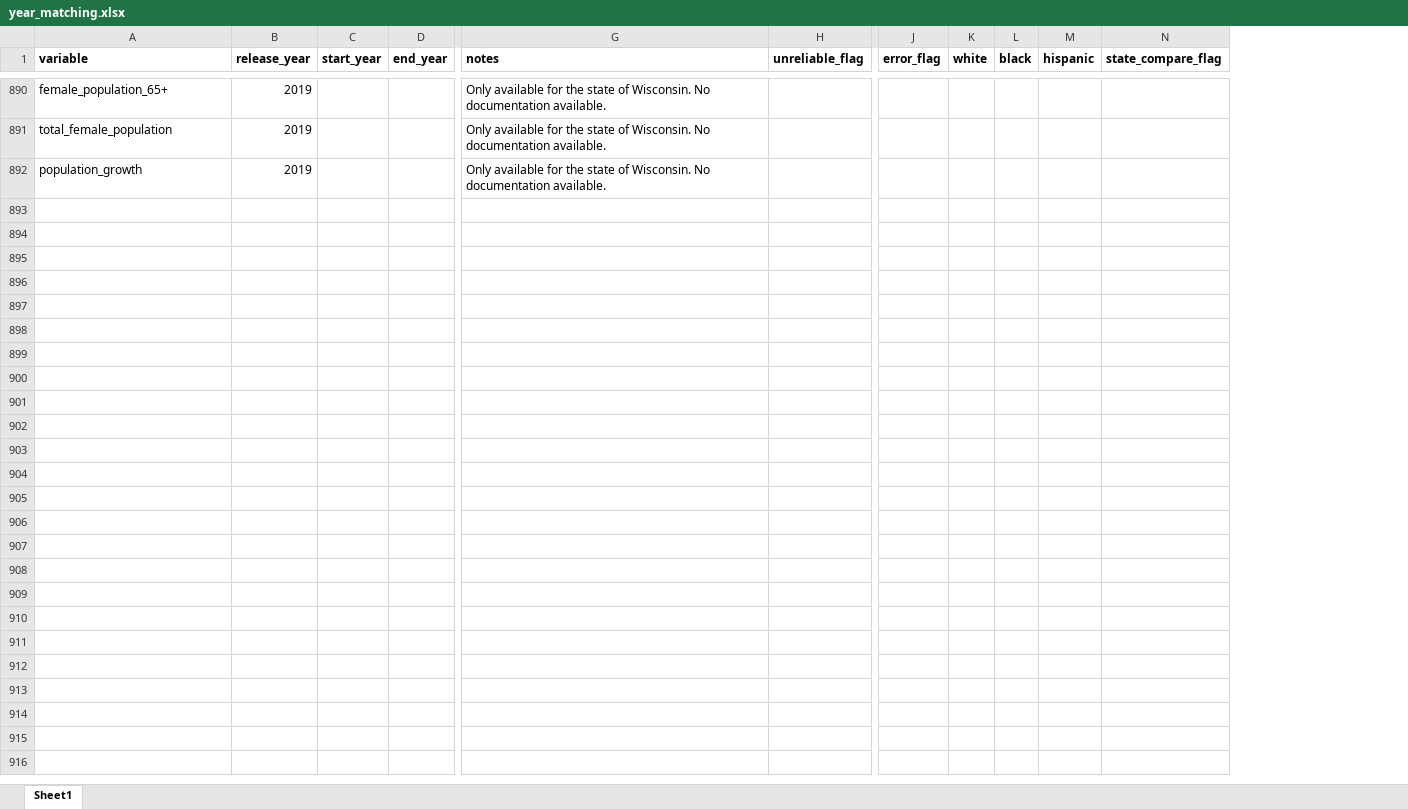
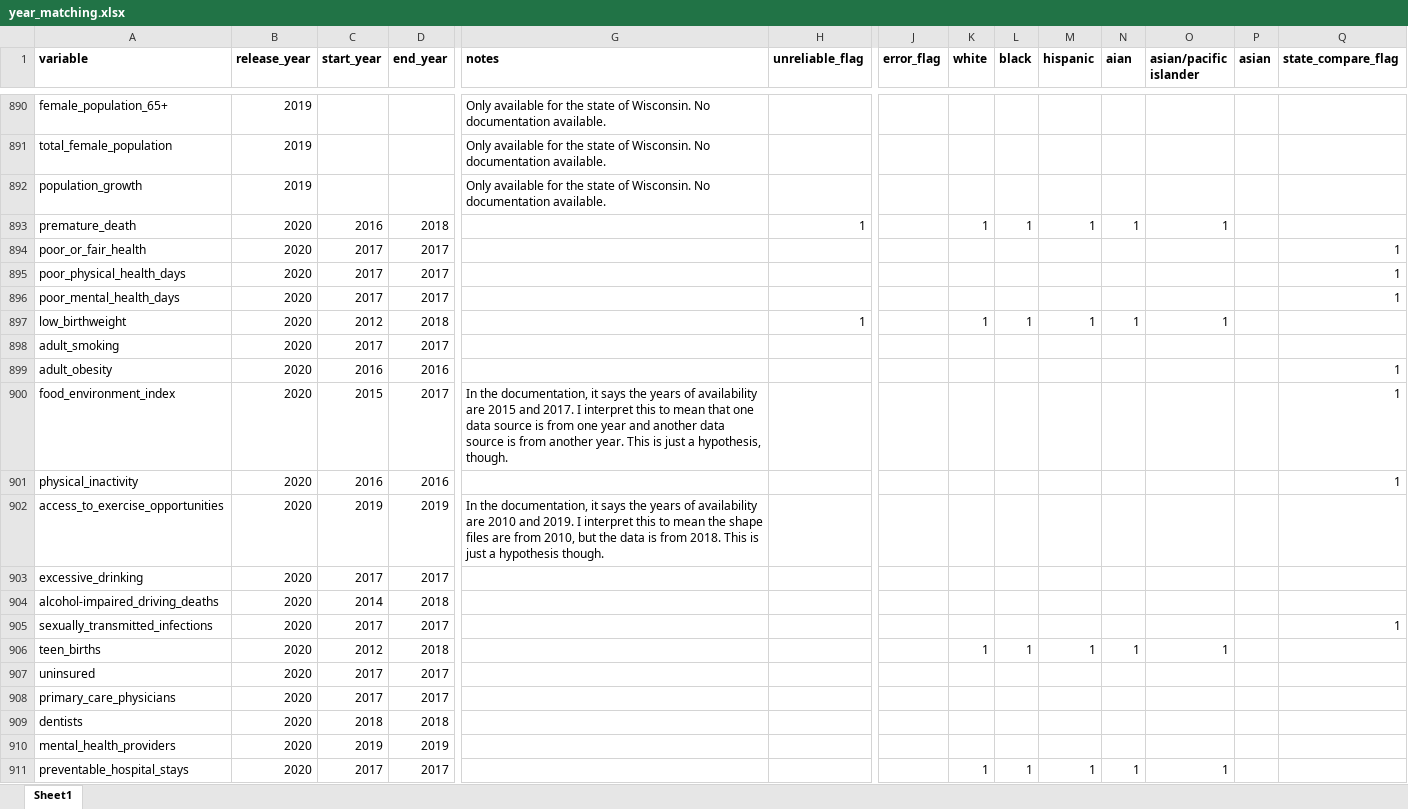
Before and after one commit to jrisi256/incarceration, an Excel workbook: health_data/src/year_matching.xlsx, sheet Sheet1, drawn as a sheet; only a part is shown, gaps mark what is left out; values as stored, in another font and other column widths than the file's, no borders; rows hold the shown columns only; the diff covers the shown part only; the diff names each change by its address in the sheet, - before the commit and + after, or states it on an @@ line.

```diff
--- a/health_data/src/year_matching.xlsx (sheet Sheet1)
+++ b/health_data/src/year_matching.xlsx (sheet Sheet1)
+column N (aian), empty
+column O (asian/pacific islander), empty
+column P (asian), empty
+row 893: premature_death | 2020 | 2016 | 2018 |  | 1 |  | 1 | 1 | 1 | 1 | 1
+row 894: poor_or_fair_health | 2020 | 2017 | 2017 |  |  |  |  |  |  |  |  |  | 1
+row 895: poor_physical_health_days | 2020 | 2017 | 2017 |  |  |  |  |  |  |  |  |  | 1
+row 896: poor_mental_health_days | 2020 | 2017 | 2017 |  |  |  |  |  |  |  |  |  | 1
+row 897: low_birthweight | 2020 | 2012 | 2018 |  | 1 |  | 1 | 1 | 1 | 1 | 1
+row 898: adult_smoking | 2020 | 2017 | 2017
+row 899: adult_obesity | 2020 | 2016 | 2016 |  |  |  |  |  |  |  |  |  | 1
+row 900: food_environment_index | 2020 | 2015 | 2017 | In the documentation, it says the years of availability are 2015 and 2017. I interpret this to mean that one data source is from one year and another data source is from another year. This is just a hypothesis, though. |  |  |  |  |  |  |  |  | 1
+row 901: physical_inactivity | 2020 | 2016 | 2016 |  |  |  |  |  |  |  |  |  | 1
+row 902: access_to_exercise_opportunities | 2020 | 2019 | 2019 | In the documentation, it says the years of availability are 2010 and 2019. I interpret this to mean the shape files are from 2010, but the data is from 2018. This is just a hypothesis though.
+row 903: excessive_drinking | 2020 | 2017 | 2017
+row 904: alcohol-impaired_driving_deaths | 2020 | 2014 | 2018
+row 905: sexually_transmitted_infections | 2020 | 2017 | 2017 |  |  |  |  |  |  |  |  |  | 1
+row 906: teen_births | 2020 | 2012 | 2018 |  |  |  | 1 | 1 | 1 | 1 | 1
+row 907: uninsured | 2020 | 2017 | 2017
+row 908: primary_care_physicians | 2020 | 2017 | 2017
+row 909: dentists | 2020 | 2018 | 2018
+row 910: mental_health_providers | 2020 | 2019 | 2019
+row 911: preventable_hospital_stays | 2020 | 2017 | 2017 |  |  |  | 1 | 1 | 1 | 1 | 1
```
Also changed, not shown: 94 added rows and 5 edited cells elsewhere in this sheet, health_data/src/my_dictionary.xlsx, 2 other files.
